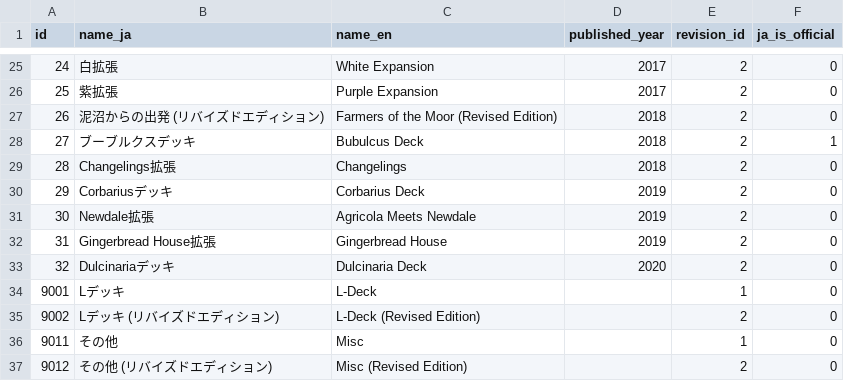
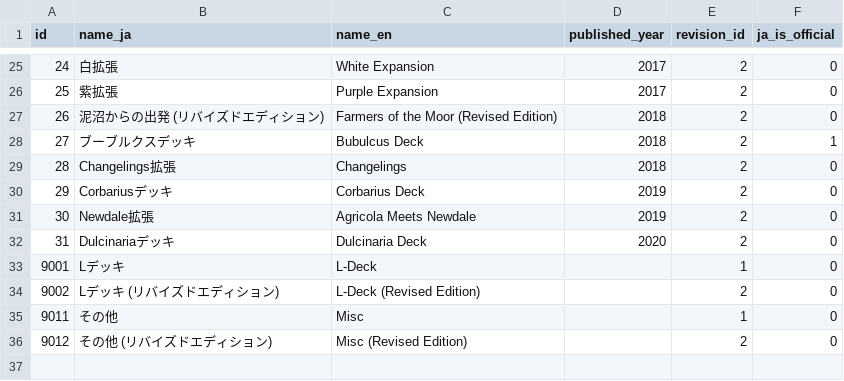
Before and after one commit to Arthur1/agricola-database-server, a CSV file: database/seeds/products.csv, drawn as a sheet; only a part is shown, gaps mark what is left out; the diff names each change by its address in the sheet, - before the commit and + after, or states it on an @@ line.

```diff
--- a/database/seeds/products.csv
+++ b/database/seeds/products.csv
-B32 (name_ja): Gingerbread House拡張
+B32 (name_ja): Dulcinariaデッキ
-C32 (name_en): Gingerbread House
+C32 (name_en): Dulcinaria Deck
-D32 (published_year): 2019
+D32 (published_year): 2020
-row 33: 32 | Dulcinariaデッキ | Dulcinaria Deck | 2020 | 2 | 0
```
Also changed, not shown: database/seeds/card_types.csv, 7 other files.
